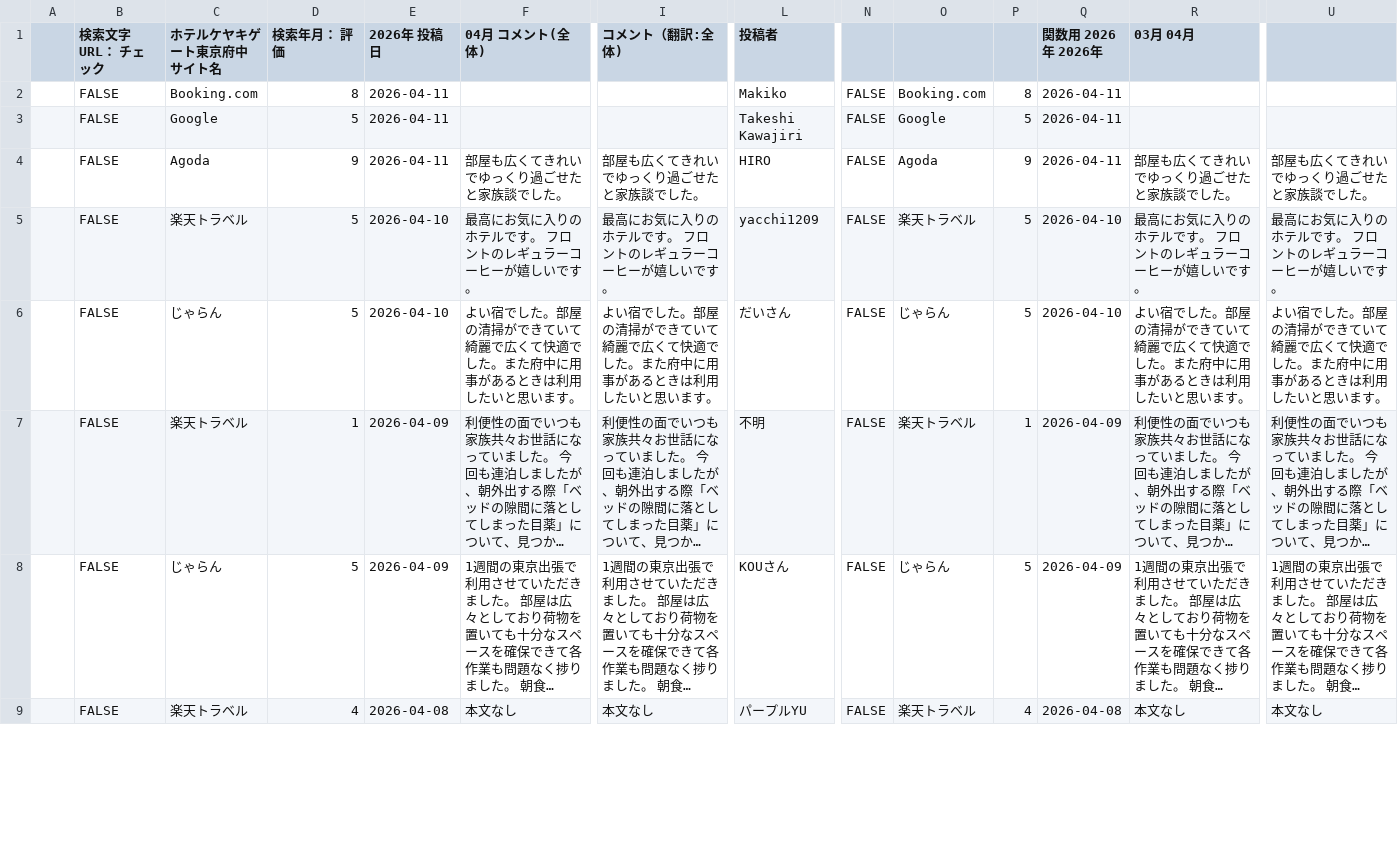
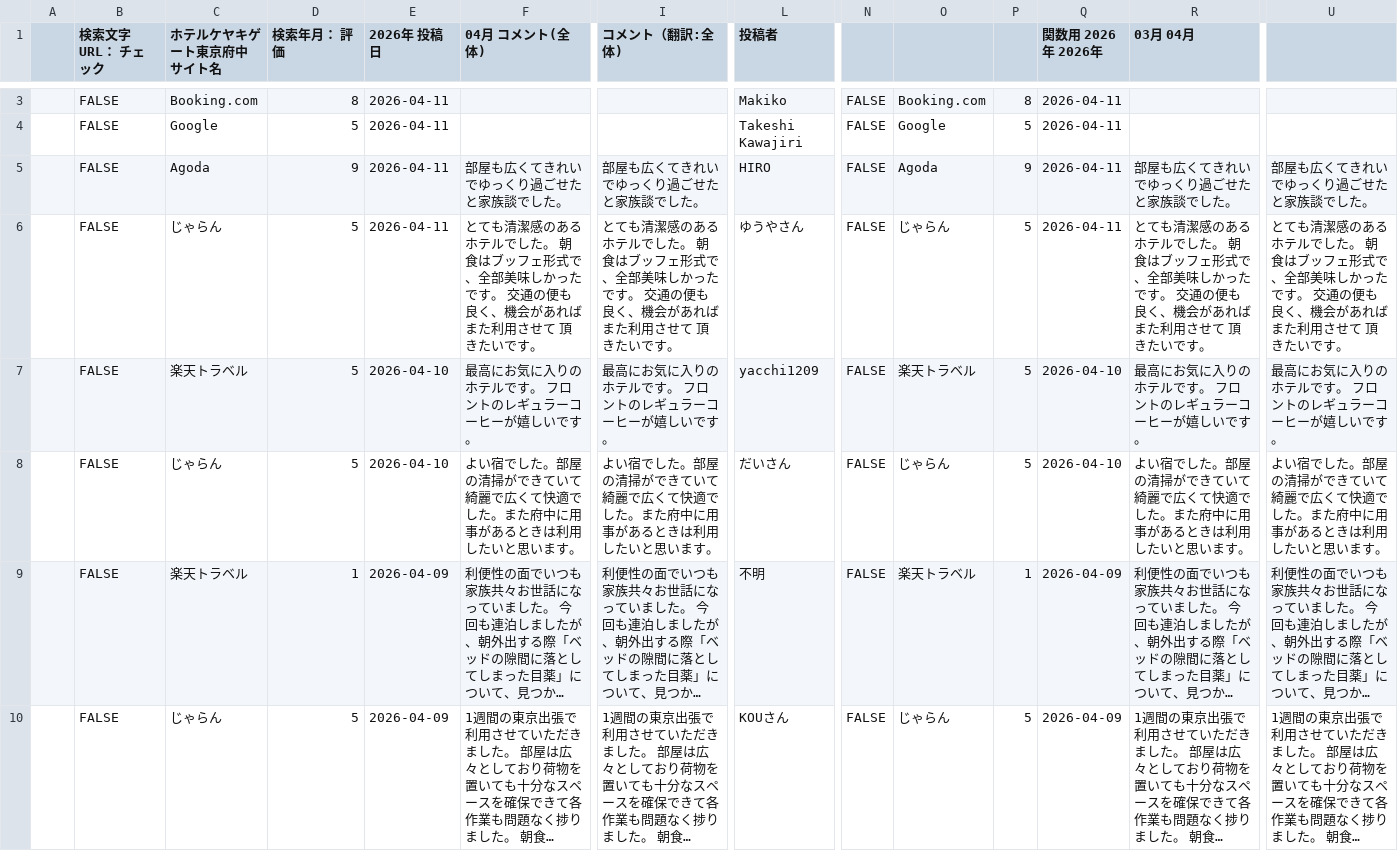
Before and after one commit to TAKAHASHIMITSUGU329/primechange-portal, a CSV file: データ/ホテル口コミデータ/keyakigate_data.csv, drawn as a sheet; only a part is shown, gaps mark what is left out; the shorter side is filled out with more unchanged rows; long unchanged cells end in …; rows hold the shown columns only; the diff covers the shown part only; the diff names each change by its address in the sheet, - before the commit and + after, or states it on an @@ line.

```diff
--- a/データ/ホテル口コミデータ/keyakigate_data.csv
+++ b/データ/ホテル口コミデータ/keyakigate_data.csv
+row 6:  | FALSE | じゃらん | 5 | 2026-04-11 | とても清潔感のあるホテルでした。 朝食はブッフェ形式で、全部美味しかったです。 交通の便も良く、機会があればまた利用させて 頂きたいです。 | とても清潔感のあるホテルでした。 朝食はブッフェ形式で、全部美味しかったです。 交通の便も良く、機会があればまた利用させて 頂きたいです。 | ゆうやさん | FALSE | じゃらん | 5 | 2026-04-11 | とても清潔感のあるホテルでした。 朝食はブッフェ形式で、全部美味しかったです。 交通の便も良く、機会があればまた利用させて 頂きたいです。 | とても清潔感のあるホテルでした。 朝食はブッフェ形式で、全部美味しかったです。 交通の便も良く、機会があればまた利用させて 頂きたいです。
```
Also changed, not shown: 1 added row elsewhere in this file, データ/ホテル口コミデータ/comfort_era_higashikanda_data.csv, データ/ホテル口コミデータ/comfort_suites_tokyobay_data.csv, 33 other files.
